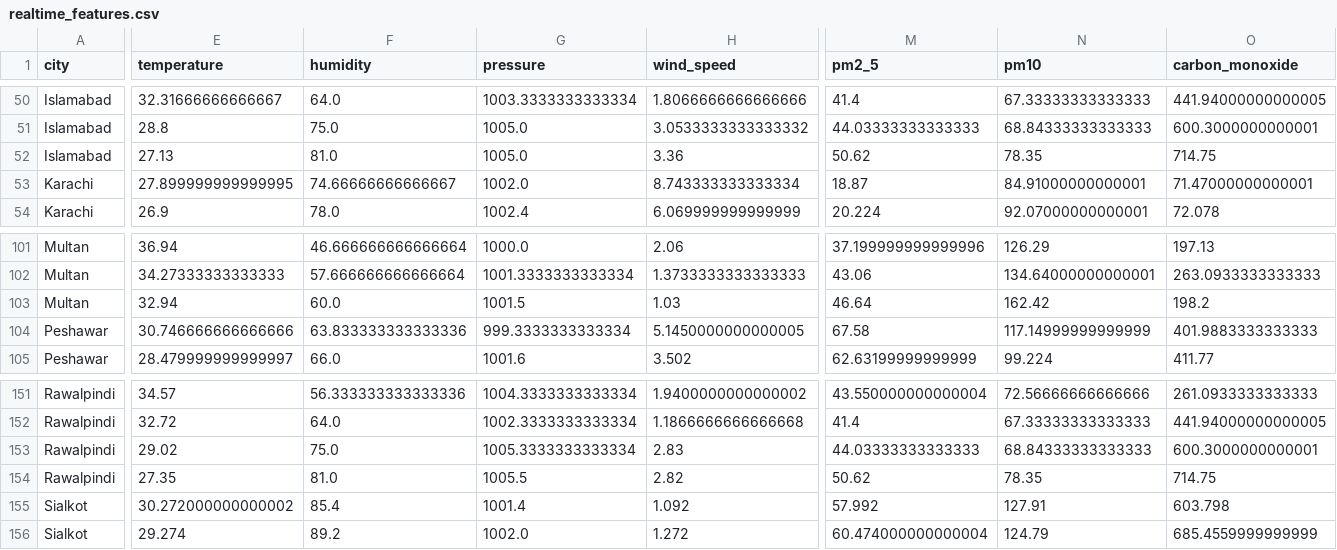
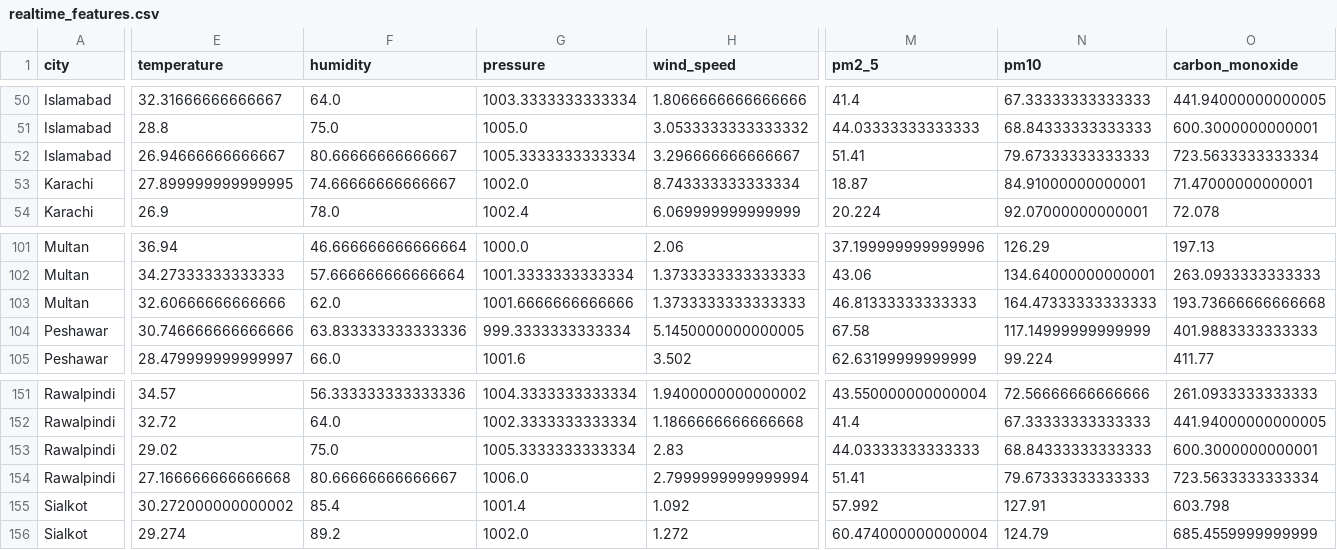
Before and after one commit to BibiEman/aqi-prediction-pipeline, a CSV file: data/realtime/realtime_features.csv, drawn as a sheet; only a part is shown, gaps mark what is left out; the diff covers the shown part only; the diff names each change by its address in the sheet, - before the commit and + after, or states it on an @@ line.

```diff
--- a/data/realtime/realtime_features.csv
+++ b/data/realtime/realtime_features.csv
-E52 (temperature): 27.13
+E52 (temperature): 26.94666666666667
-F52 (humidity): 81.0
+F52 (humidity): 80.66666666666667
-G52 (pressure): 1005.0
+G52 (pressure): 1005.3333333333334
-H52 (wind_speed): 3.36
+H52 (wind_speed): 3.296666666666667
-M52 (pm2_5): 50.62
+M52 (pm2_5): 51.41
-N52 (pm10): 78.35
+N52 (pm10): 79.67333333333333
-O52 (carbon_monoxide): 714.75
+O52 (carbon_monoxide): 723.5633333333334
-E103 (temperature): 32.94
+E103 (temperature): 32.60666666666666
-F103 (humidity): 60.0
+F103 (humidity): 62.0
-G103 (pressure): 1001.5
+G103 (pressure): 1001.6666666666666
-H103 (wind_speed): 1.03
+H103 (wind_speed): 1.3733333333333333
-M103 (pm2_5): 46.64
+M103 (pm2_5): 46.81333333333333
-N103 (pm10): 162.42
+N103 (pm10): 164.47333333333333
-O103 (carbon_monoxide): 198.2
+O103 (carbon_monoxide): 193.73666666666668
-E154 (temperature): 27.35
+E154 (temperature): 27.166666666666668
-F154 (humidity): 81.0
+F154 (humidity): 80.66666666666667
-G154 (pressure): 1005.5
+G154 (pressure): 1006.0
-H154 (wind_speed): 2.82
+H154 (wind_speed): 2.7999999999999994
-M154 (pm2_5): 50.62
+M154 (pm2_5): 51.41
-N154 (pm10): 78.35
+N154 (pm10): 79.67333333333333
-O154 (carbon_monoxide): 714.75
+O154 (carbon_monoxide): 723.5633333333334
```
Also changed, not shown: 106 edited cells elsewhere in this file, data/raw/aqi_dataset.csv.
